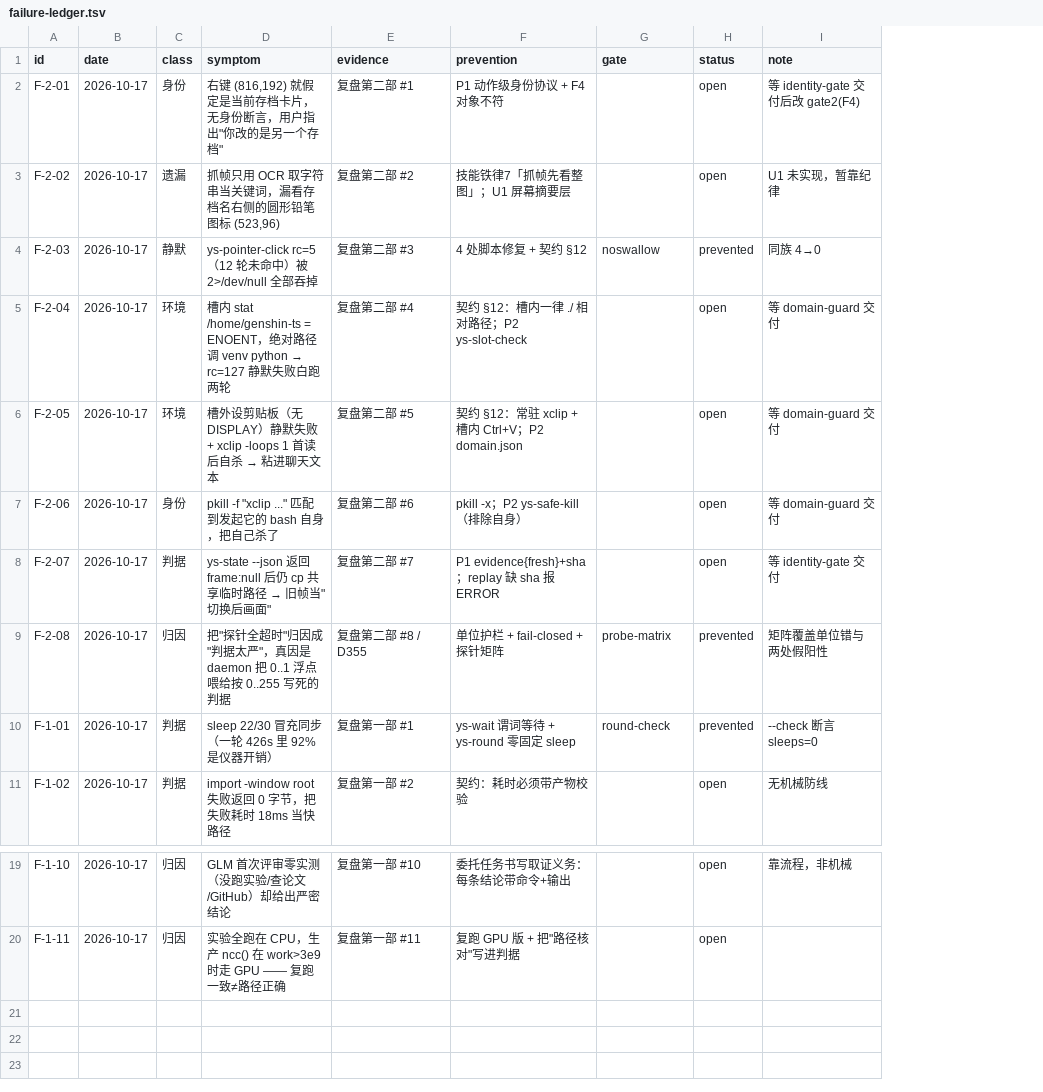
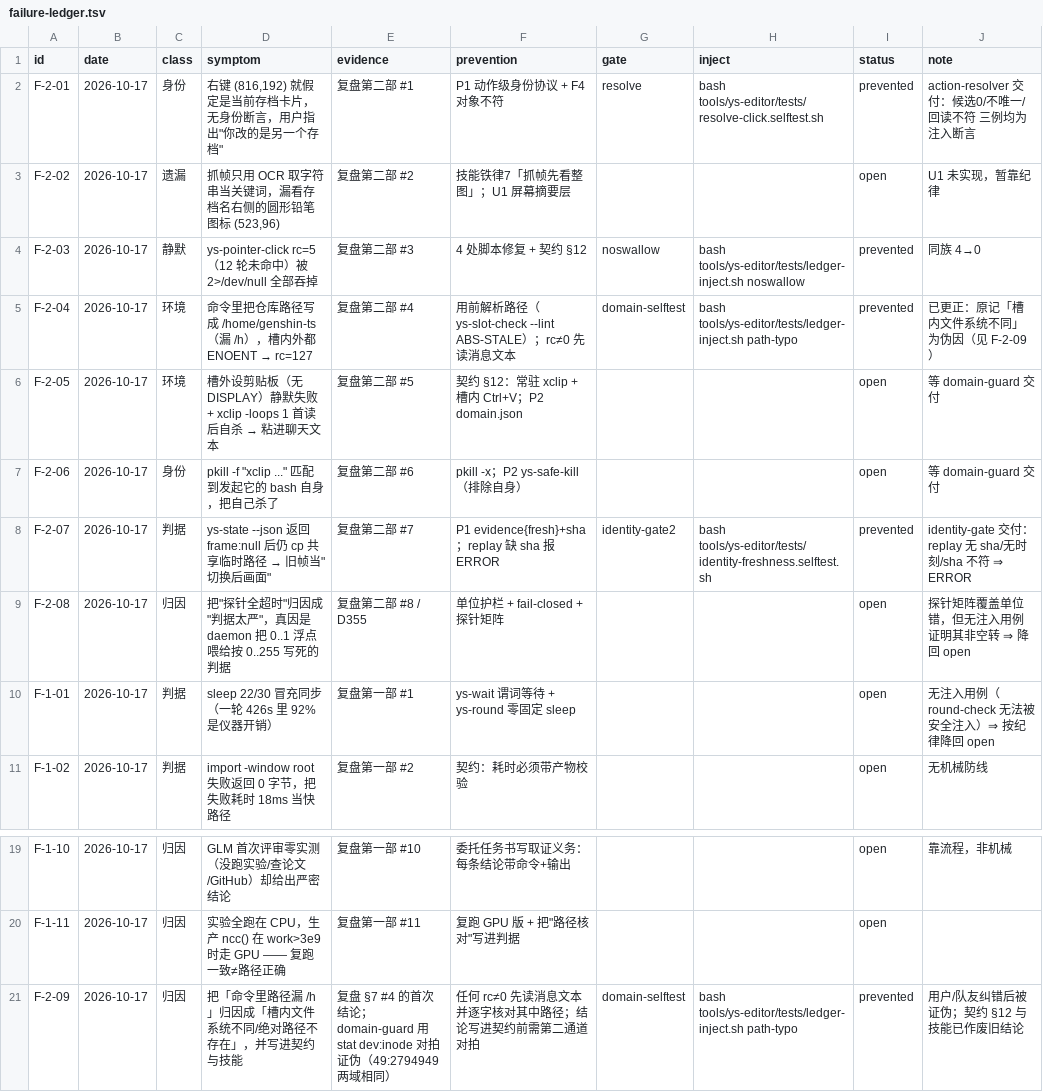
Before and after one commit to TheTouYu/genshin-ts, a TSV file: docs/maintenance/failure-ledger.tsv, drawn as a sheet; only a part is shown, gaps mark what is left out; addresses are those after the commit; the diff names each change by its address in the sheet, - before the commit and + after, or states it on an @@ line.

Commit message:
P1+P3 落地并统一接入：身份协议/F4/证据新鲜度（tools/gui、round-report）、动作时解析（ys-pointer-click/ys-find）、契约 §3bis/§3ter/§4bis/§4ter、账本 20 条 11 防线全部带注入用例；并更正「槽内绝对路径不存在」伪因（真因=路径漏 /h）

```diff
--- a/docs/maintenance/failure-ledger.tsv
+++ b/docs/maintenance/failure-ledger.tsv
+column H (inject), rows 2-8: bash tools/ys-editor/tests/resolve-click.selftest.sh |  | bash tools/ys-editor/tests/ledger-inject.sh noswallow | bash tools/ys-editor/tests/ledger-inject.sh path-typo |  |  | bash tools/ys-editor/tests/identity-freshness.selftest.sh
-G2 (gate): (empty)
+G2 (gate): resolve
-I2 (status): open
+I2 (status): prevented
-J2 (note): 等 identity-gate 交付后改 gate2(F4)
+J2 (note): action-resolver 交付：候选0/不唯一/回读不符 三例均为注入断言
@@ D5 (symptom): 槽内 stat /home/genshin-ts = ENOENT，绝对路径调 venv python → rc=127 静默失败白跑两轮 → 命令里把仓库路径写成 /home/genshin-ts（漏 /h），槽内外都 ENOENT → rc=127 @@
-F5 (prevention): 契约 §12：槽内一律 ./ 相对路径；P2 ys-slot-check
+F5 (prevention): 用前解析路径（ys-slot-check --lint ABS-STALE）；rc≠0 先读消息文本
-G5 (gate): (empty)
+G5 (gate): domain-selftest
-I5 (status): open
+I5 (status): prevented
-J5 (note): 等 domain-guard 交付
+J5 (note): 已更正：原记「槽内文件系统不同」为伪因（见 F-2-09）
-G8 (gate): (empty)
+G8 (gate): identity-gate2
-I8 (status): open
+I8 (status): prevented
-J8 (note): 等 identity-gate 交付
+J8 (note): identity-gate 交付：replay 无 sha/无时刻/sha 不符 ⇒ ERROR
-G9 (gate): probe-matrix
+G9 (gate): (empty)
-I9:I10 (status): prevented
+I9:I10 (status): open
-J9 (note): 矩阵覆盖单位错与两处假阳性
+J9 (note): 探针矩阵覆盖单位错，但无注入用例证明其非空转 ⇒ 降回 open
-G10 (gate): round-check
+G10 (gate): (empty)
-J10 (note): --check 断言 sleeps=0
+J10 (note): 无注入用例（round-check 无法被安全注入）⇒ 按纪律降回 open
+row 21: F-2-09 | 2026-10-17 | 归因 | 把「命令里路径漏 /h」归因成「槽内文件系统不同/绝对路径不存在」，并写进契约与技能 | 复盘 §7 #4 的首次结论；domain-guard 用 stat dev:inode 对拍证伪（49:2794949 两域相同） | 任何 rc≠0 先读消息文本并逐字核对其中路径；结论写进契约前需第二通道对拍 | domain-selftest | bash tools/ys-editor/tests/ledger-inject.sh path-typo | prevented | 用户/队友纠错后被证伪；契约 §12 与技能已作废旧结论
```
Also changed, not shown: tools/failure-ledger.gates.tsv, tools/ys-editor/calib/regress/manifest.tsv, 15 other files.
